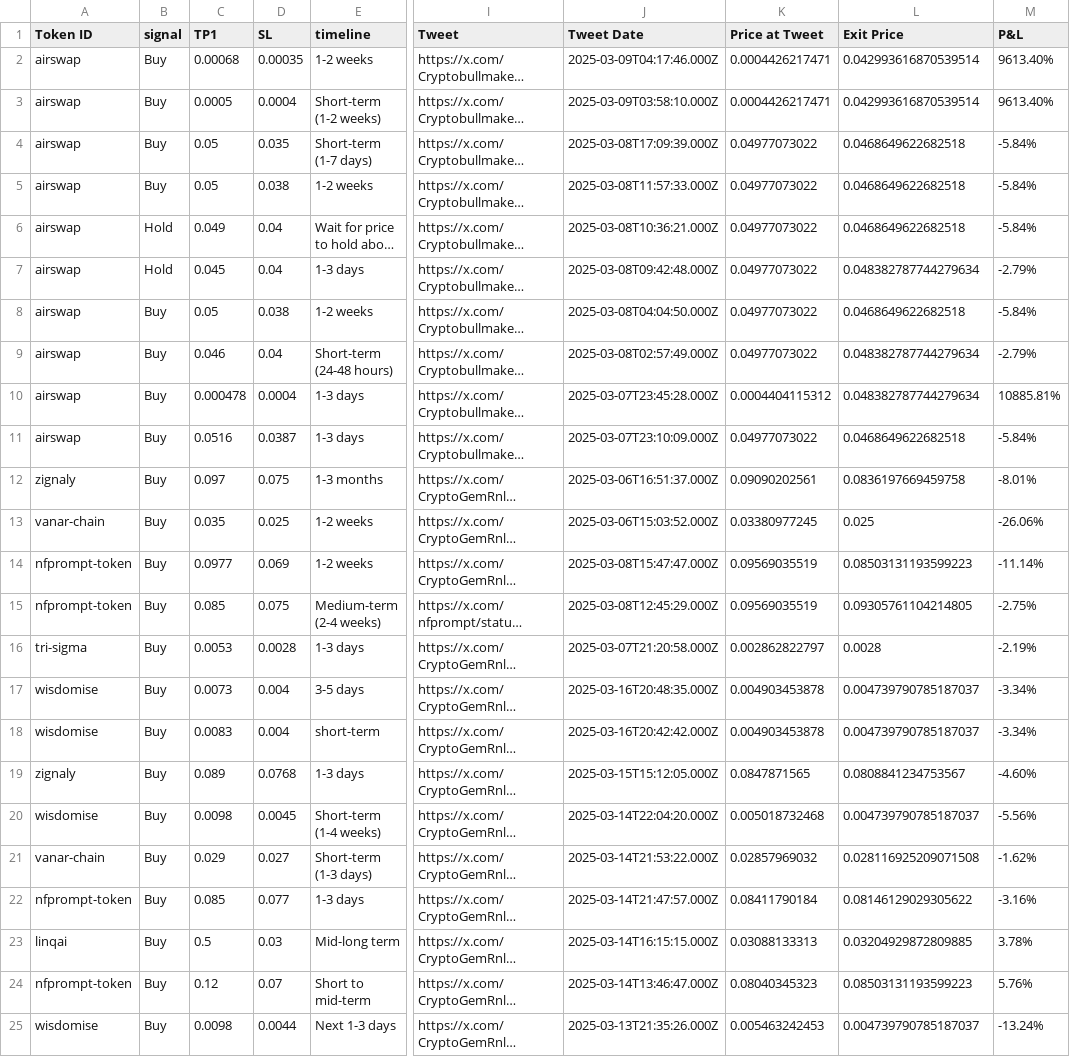
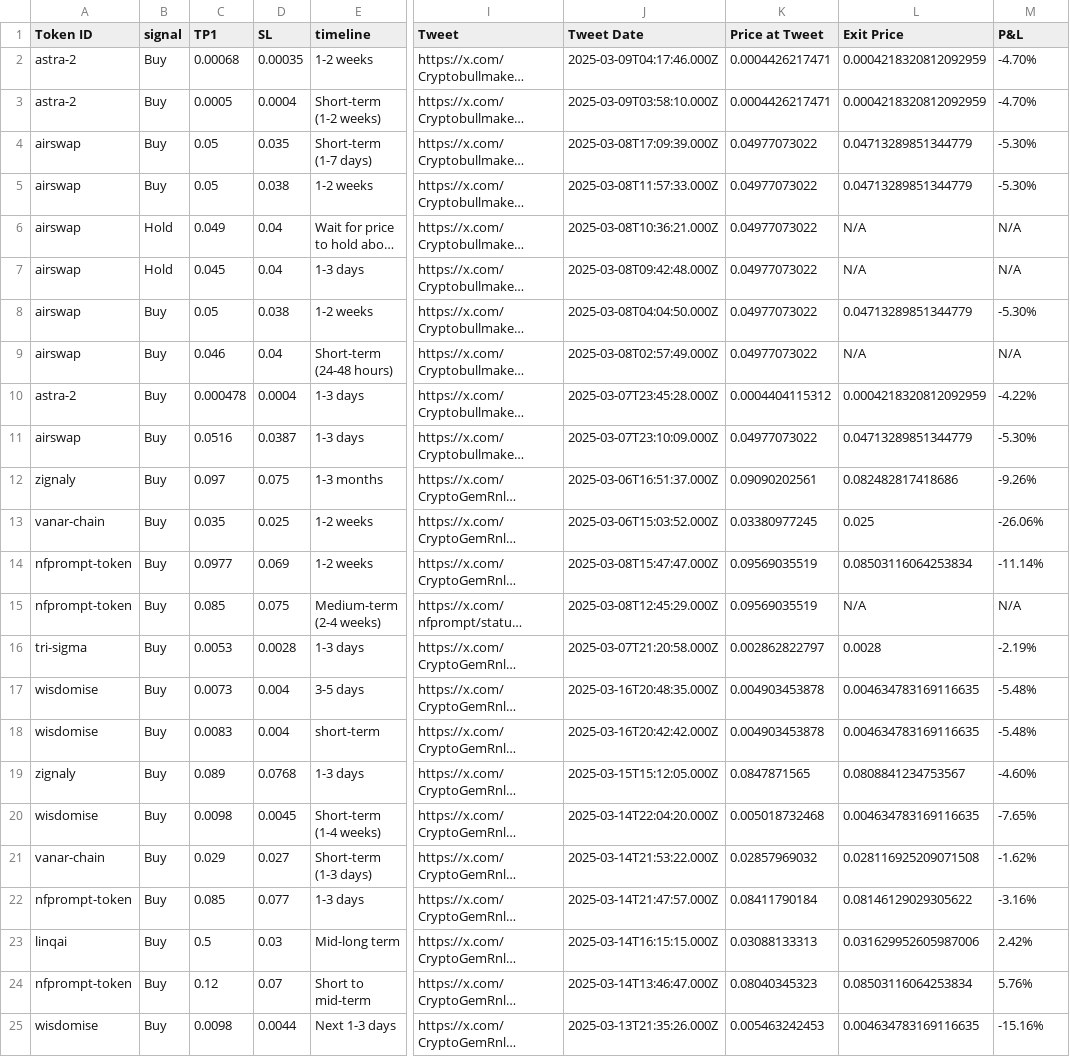
Before and after one commit to Maxxit-ai/Telegram-Message-Service, a CSV file: purvik_pnl.csv, drawn as a sheet; only a part is shown, gaps mark what is left out; long unchanged cells end in …; the diff covers the shown part only; the diff names each change by its address in the sheet, - before the commit and + after, or states it on an @@ line.

```diff
--- a/purvik_pnl.csv
+++ b/purvik_pnl.csv
-A2:A3 (Token ID): airswap
+A2:A3 (Token ID): astra-2
-L2:L3 (Exit Price): 0.042993616870539514
+L2:L3 (Exit Price): 0.0004218320812092959
-M2:M3 (P&L): 9613.40%
+M2:M3 (P&L): -4.70%
-L4:L5 (Exit Price): 0.0468649622682518
+L4:L5 (Exit Price): 0.04713289851344779
-M4:M5 (P&L): -5.84%
+M4:M5 (P&L): -5.30%
-L6 (Exit Price): 0.0468649622682518
+L6 (Exit Price): N/A
-M6 (P&L): -5.84%
+M6 (P&L): N/A
-L7 (Exit Price): 0.048382787744279634
+L7 (Exit Price): N/A
-M7 (P&L): -2.79%
+M7 (P&L): N/A
-L8 (Exit Price): 0.0468649622682518
+L8 (Exit Price): 0.04713289851344779
-M8 (P&L): -5.84%
+M8 (P&L): -5.30%
-L9 (Exit Price): 0.048382787744279634
+L9 (Exit Price): N/A
-M9 (P&L): -2.79%
+M9 (P&L): N/A
-A10 (Token ID): airswap
+A10 (Token ID): astra-2
-L10 (Exit Price): 0.048382787744279634
+L10 (Exit Price): 0.0004218320812092959
-M10 (P&L): 10885.81%
+M10 (P&L): -4.22%
-L11 (Exit Price): 0.0468649622682518
+L11 (Exit Price): 0.04713289851344779
-M11 (P&L): -5.84%
+M11 (P&L): -5.30%
-L12 (Exit Price): 0.0836197669459758
+L12 (Exit Price): 0.082482817418686
-M12 (P&L): -8.01%
+M12 (P&L): -9.26%
-L14 (Exit Price): 0.08503131193599223
+L14 (Exit Price): 0.08503116064253834
-L15 (Exit Price): 0.09305761104214805
+L15 (Exit Price): N/A
-M15 (P&L): -2.75%
+M15 (P&L): N/A
-L17:L18 (Exit Price): 0.004739790785187037
+L17:L18 (Exit Price): 0.004634783169116635
-M17:M18 (P&L): -3.34%
+M17:M18 (P&L): -5.48%
-L20 (Exit Price): 0.004739790785187037
+L20 (Exit Price): 0.004634783169116635
-M20 (P&L): -5.56%
+M20 (P&L): -7.65%
-L23 (Exit Price): 0.03204929872809885
+L23 (Exit Price): 0.031629952605987006
-M23 (P&L): 3.78%
+M23 (P&L): 2.42%
-L24 (Exit Price): 0.08503131193599223
+L24 (Exit Price): 0.08503116064253834
-L25 (Exit Price): 0.004739790785187037
+L25 (Exit Price): 0.004634783169116635
-M25 (P&L): -13.24%
+M25 (P&L): -15.16%
```
Also changed, not shown: 149 edited cells elsewhere in this file, 2 other files.
